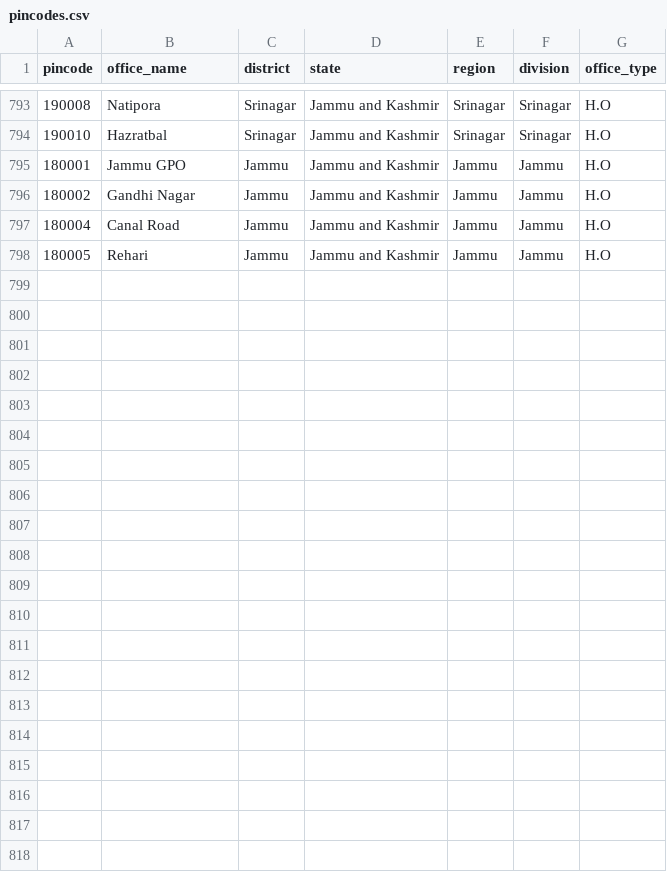
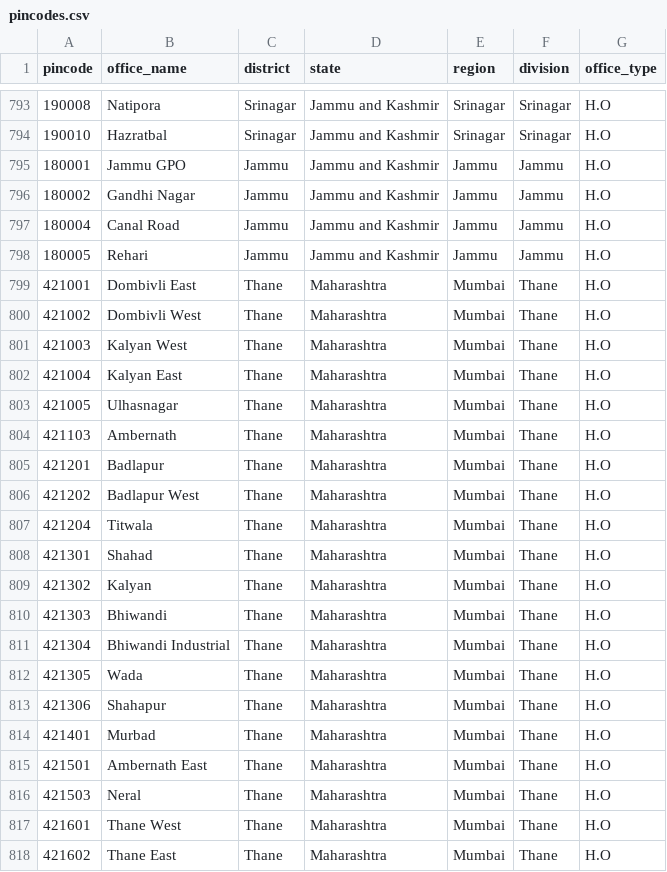
Before and after one commit to swatiRewagad/-My-HRMS-Frontend, a CSV file: CMS2.0/cms-backend/src/main/resources/data/pincodes.csv, drawn as a sheet; only a part is shown, gaps mark what is left out.

```diff
--- a/CMS2.0/cms-backend/src/main/resources/data/pincodes.csv
+++ b/CMS2.0/cms-backend/src/main/resources/data/pincodes.csv
@@ -798 +798,21 @@ pincode,office_name,district,state,region,division,office_type
 180005,Rehari,Jammu,Jammu and Kashmir,Jammu,Jammu,H.O
+421001,Dombivli East,Thane,Maharashtra,Mumbai,Thane,H.O
+421002,Dombivli West,Thane,Maharashtra,Mumbai,Thane,H.O
+421003,Kalyan West,Thane,Maharashtra,Mumbai,Thane,H.O
+421004,Kalyan East,Thane,Maharashtra,Mumbai,Thane,H.O
+421005,Ulhasnagar,Thane,Maharashtra,Mumbai,Thane,H.O
+421103,Ambernath,Thane,Maharashtra,Mumbai,Thane,H.O
+421201,Badlapur,Thane,Maharashtra,Mumbai,Thane,H.O
+421202,Badlapur West,Thane,Maharashtra,Mumbai,Thane,H.O
+421204,Titwala,Thane,Maharashtra,Mumbai,Thane,H.O
+421301,Shahad,Thane,Maharashtra,Mumbai,Thane,H.O
+421302,Kalyan,Thane,Maharashtra,Mumbai,Thane,H.O
+421303,Bhiwandi,Thane,Maharashtra,Mumbai,Thane,H.O
+421304,Bhiwandi Industrial,Thane,Maharashtra,Mumbai,Thane,H.O
+421305,Wada,Thane,Maharashtra,Mumbai,Thane,H.O
+421306,Shahapur,Thane,Maharashtra,Mumbai,Thane,H.O
+421401,Murbad,Thane,Maharashtra,Mumbai,Thane,H.O
+421501,Ambernath East,Thane,Maharashtra,Mumbai,Thane,H.O
+421503,Neral,Thane,Maharashtra,Mumbai,Thane,H.O
+421601,Thane West,Thane,Maharashtra,Mumbai,Thane,H.O
+421602,Thane East,Thane,Maharashtra,Mumbai,Thane,H.O
```
Also changed, not shown: 27 other files.
